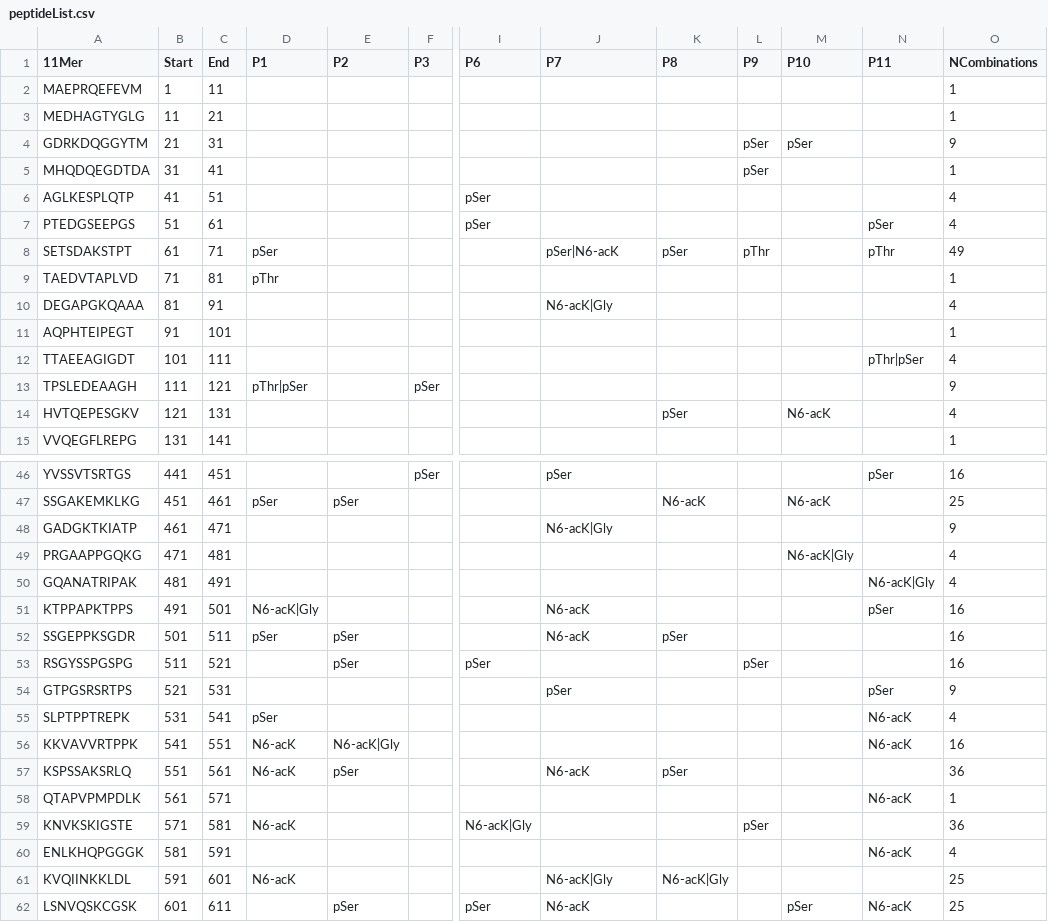
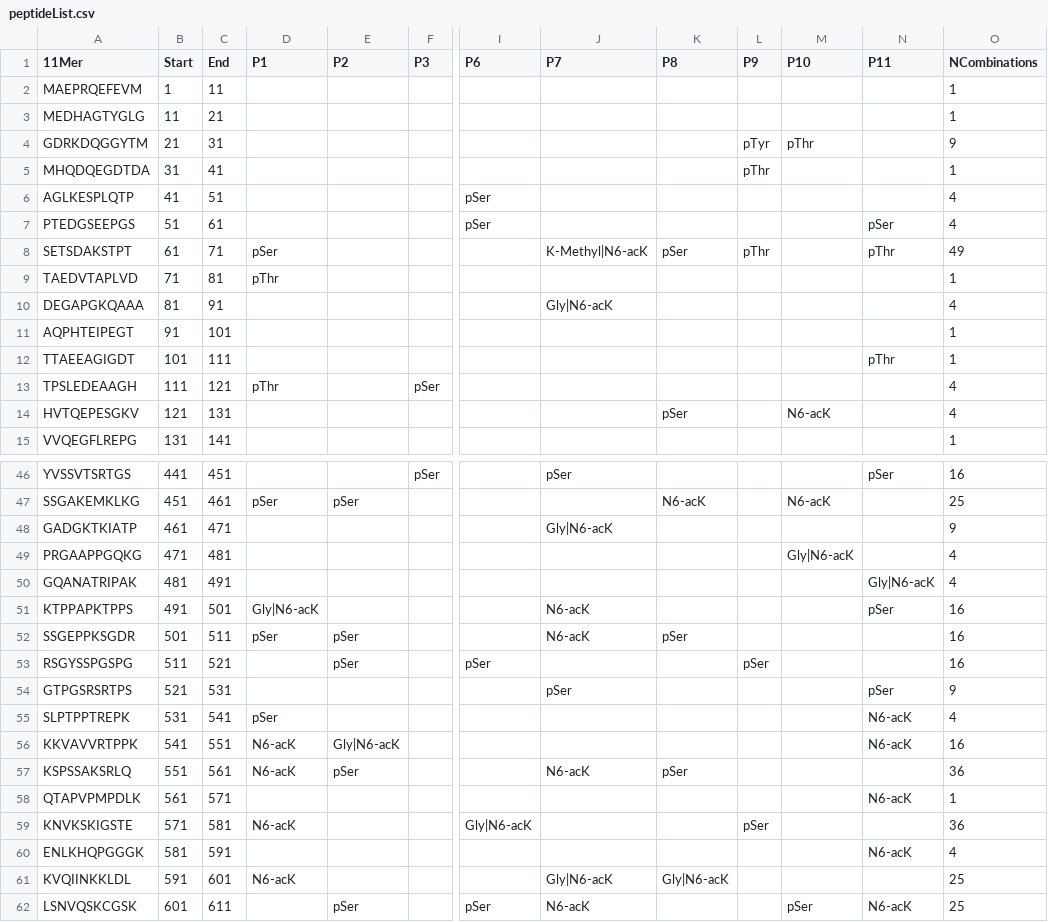
Before and after one commit to Mignot-Lab/peptMaker, a CSV file: outputs/peptideList.csv, drawn as a sheet; only a part is shown, gaps mark what is left out; the diff covers the shown part only; the diff names each change by its address in the sheet, - before the commit and + after, or states it on an @@ line.

```diff
--- a/outputs/peptideList.csv
+++ b/outputs/peptideList.csv
-L4 (P9): pSer
+L4 (P9): pTyr
-M4 (P10): pSer
+M4 (P10): pThr
-L5 (P9): pSer
+L5 (P9): pThr
-J8 (P7): pSer|N6-acK
+J8 (P7): K-Methyl|N6-acK
-J10 (P7): N6-acK|Gly
+J10 (P7): Gly|N6-acK
-N12 (P11): pThr|pSer
+N12 (P11): pThr
-O12 (NCombinations): 4
+O12 (NCombinations): 1
-D13 (P1): pThr|pSer
+D13 (P1): pThr
-O13 (NCombinations): 9
+O13 (NCombinations): 4
-J48 (P7): N6-acK|Gly
+J48 (P7): Gly|N6-acK
-M49 (P10): N6-acK|Gly
+M49 (P10): Gly|N6-acK
-N50 (P11): N6-acK|Gly
+N50 (P11): Gly|N6-acK
-D51 (P1): N6-acK|Gly
+D51 (P1): Gly|N6-acK
-E56 (P2): N6-acK|Gly
+E56 (P2): Gly|N6-acK
-I59 (P6): N6-acK|Gly
+I59 (P6): Gly|N6-acK
-J61 (P7): N6-acK|Gly
+J61 (P7): Gly|N6-acK
-K61 (P8): N6-acK|Gly
+K61 (P8): Gly|N6-acK
```
Also changed, not shown: 10 edited cells elsewhere in this file, 3 other files.
